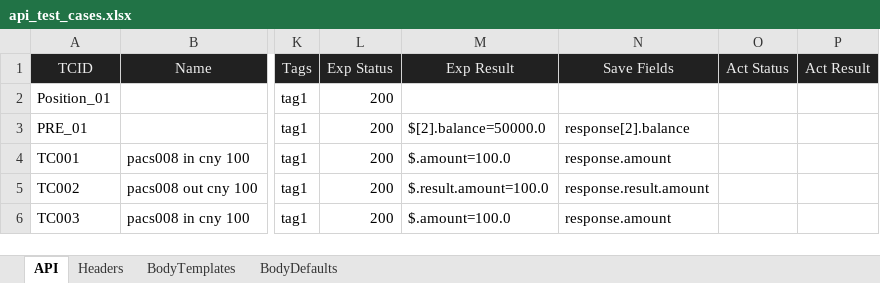
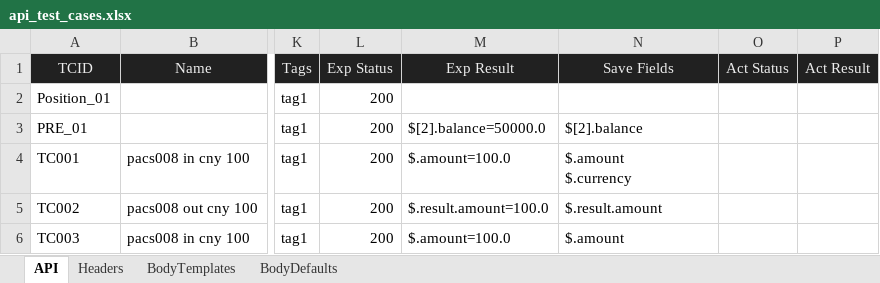
Before and after one commit to huangsx0213/e2e_test_framework, an Excel workbook: test_cases/api_test_cases.xlsx, sheet API, drawn as a sheet; only a part is shown, gaps mark what is left out; values as stored, in another font and other column widths than the file's, no borders; ↵ is a line break in a cell; the diff names each change by its address in the sheet, - before the commit and + after, or states it on an @@ line.

```diff
--- a/test_cases/api_test_cases.xlsx (sheet API)
+++ b/test_cases/api_test_cases.xlsx (sheet API)
-N3 (Save Fields): response[2].balance
+N3 (Save Fields): $[2].balance
-N4 (Save Fields): response.amount
+N4 (Save Fields): $.amount ↵ $.currency
-N5 (Save Fields): response.result.amount
+N5 (Save Fields): $.result.amount
-N6 (Save Fields): response.amount
+N6 (Save Fields): $.amount
```
Also changed, not shown: 6 other files.
